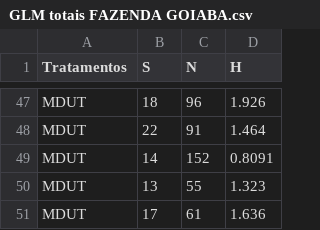
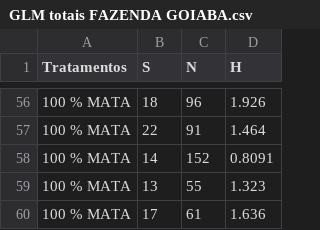
Before and after one commit to Lab-Con/DADOS_PEDRO_MAPUCHE_MS, a CSV file: GLM totais FAZENDA GOIABA.csv, drawn as a sheet; only a part is shown, gaps mark what is left out; addresses are those after the commit; the diff covers the shown part only; the diff names each change by its address in the sheet, - before the commit and + after, or states it on an @@ line.

```diff
--- a/GLM totais FAZENDA GOIABA.csv
+++ b/GLM totais FAZENDA GOIABA.csv
-A56:A60 (Tratamentos): MDUT
+A56:A60 (Tratamentos): 100 % MATA
```
Also changed, not shown: 18 added rows, 9 removed rows and 37 edited cells elsewhere in this file.
